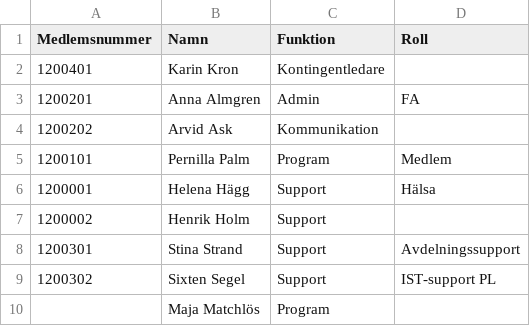
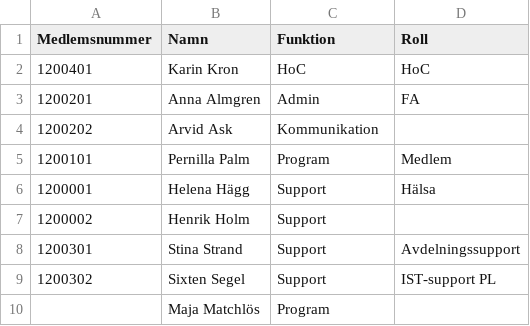
Before and after one commit to Scouterna/wsj27-campfire, a CSV file: tools/mock/seed/participants/cmt-roles.csv, drawn as a sheet.

Commit message:
feat: grow the mock's contingent to a realistic unit
- Unit 2 gets 36 deltagare and 4 ledare, the real shape of a WSJ27
  unit, so the screens are exercised at a unit's true size instead of
  a handful of rows – with every birth date inside the jamboree's
  eligibility window.

- The head of contingent's roster row now spells the funktion "HoC",
  the way the real roster does, so the mock mints wsj27:cmt:hoc:hoc
  and the front-end reads one vocabulary in both environments.

```diff
--- a/tools/mock/seed/participants/cmt-roles.csv
+++ b/tools/mock/seed/participants/cmt-roles.csv
@@ -1,3 +1,3 @@
 Medlemsnummer,Namn,Funktion,Roll
-1200401,Karin Kron,Kontingentledare,
+1200401,Karin Kron,HoC,HoC
 1200201,Anna Almgren,Admin,FA
```
Also changed, not shown: 4 other files.
